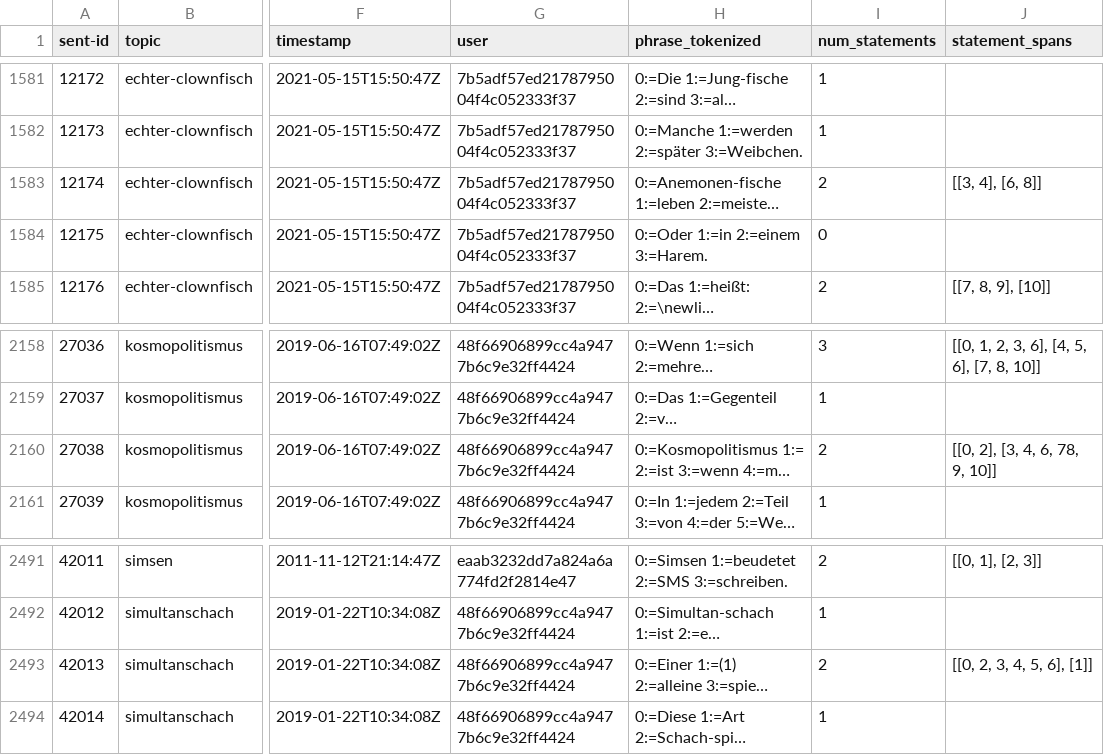
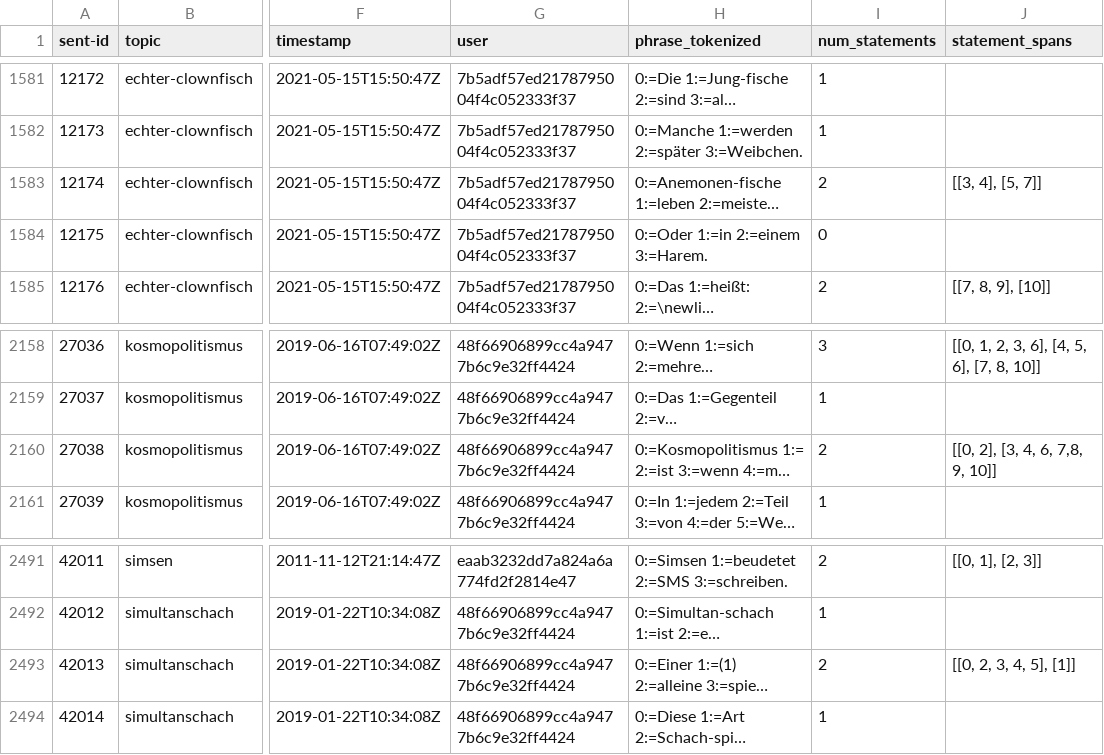
Before and after one commit to german-easy-to-read/statements, a CSV file: data/train.csv, drawn as a sheet; only a part is shown, gaps mark what is left out; long unchanged cells end in …; the diff names each change by its address in the sheet, - before the commit and + after, or states it on an @@ line.

Commit message:
Bug fixes in train data

```diff
--- a/data/train.csv
+++ b/data/train.csv
-J1583 (statement_spans): [[3, 4], [6, 8]]
+J1583 (statement_spans): [[3, 4], [5, 7]]
-J2160 (statement_spans): [[0, 2], [3, 4, 6, 78, 9, 10]]
+J2160 (statement_spans): [[0, 2], [3, 4, 6, 7,8, 9, 10]]
-J2493 (statement_spans): [[0, 2, 3, 4, 5, 6], [1]]
+J2493 (statement_spans): [[0, 2, 3, 4, 5], [1]]
```
